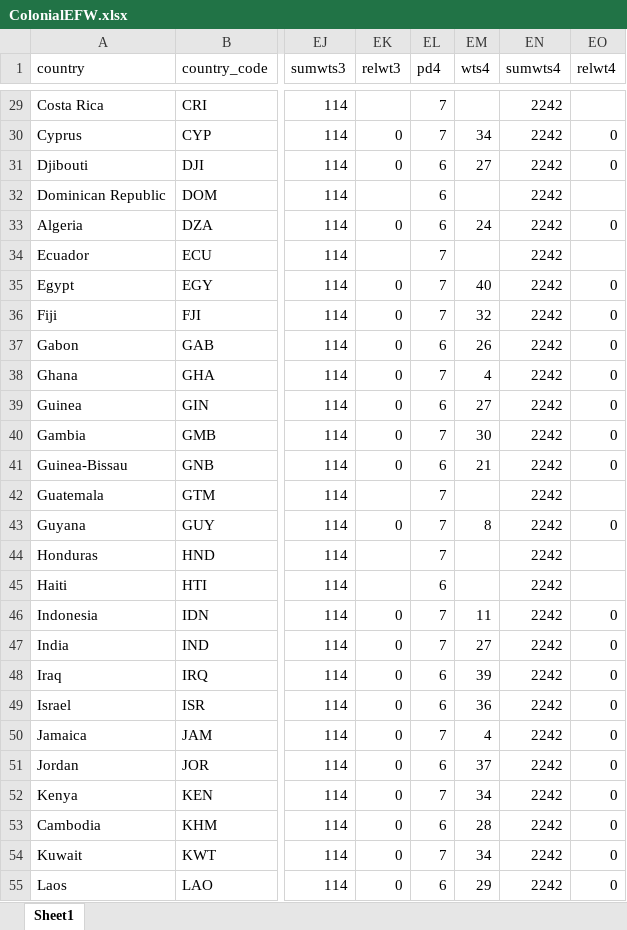
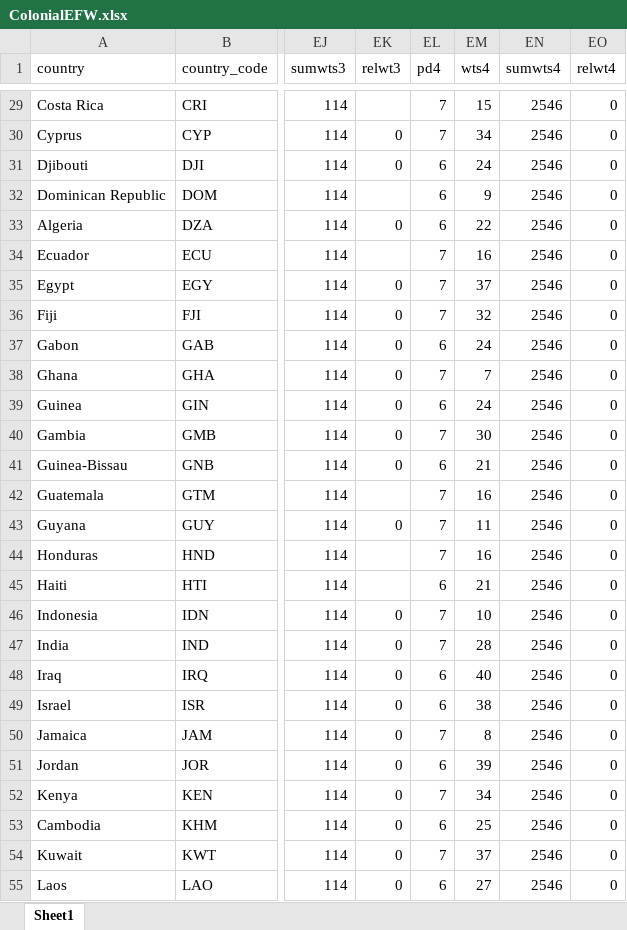
Before and after one commit to jpmvbastos/ColonialLegacy, an Excel workbook: Data/ColonialEFW.xlsx, sheet Sheet1, drawn as a sheet; only a part is shown, gaps mark what is left out; values as stored, in another font and other column widths than the file's, no borders; the diff covers the shown part only; the diff names each change by its address in the sheet, - before the commit and + after, or states it on an @@ line.

```diff
--- a/Data/ColonialEFW.xlsx (sheet Sheet1)
+++ b/Data/ColonialEFW.xlsx (sheet Sheet1)
-EM29 (wts4): (empty)
+EM29 (wts4): 15
-EN29:EN55 (sumwts4): 2242
+EN29:EN55 (sumwts4): 2546
-EO29 (relwt4): (empty)
+EO29 (relwt4): 0
-EM31 (wts4): 27
+EM31 (wts4): 24
-EM32 (wts4): (empty)
+EM32 (wts4): 9
-EO32 (relwt4): (empty)
+EO32 (relwt4): 0
-EM33 (wts4): 24
+EM33 (wts4): 22
-EM34 (wts4): (empty)
+EM34 (wts4): 16
-EO34 (relwt4): (empty)
+EO34 (relwt4): 0
-EM35 (wts4): 40
+EM35 (wts4): 37
-EM37 (wts4): 26
+EM37 (wts4): 24
-EM38 (wts4): 4
+EM38 (wts4): 7
-EM39 (wts4): 27
+EM39 (wts4): 24
-EM42 (wts4): (empty)
+EM42 (wts4): 16
-EO42 (relwt4): (empty)
+EO42 (relwt4): 0
-EM43 (wts4): 8
+EM43 (wts4): 11
-EM44 (wts4): (empty)
+EM44 (wts4): 16
-EO44:EO45 (relwt4): (empty)
+EO44:EO45 (relwt4): 0
-EM45 (wts4): (empty)
+EM45 (wts4): 21
-EM46 (wts4): 11
+EM46 (wts4): 10
-EM47 (wts4): 27
+EM47 (wts4): 28
-EM48 (wts4): 39
+EM48 (wts4): 40
-EM49 (wts4): 36
+EM49 (wts4): 38
-EM50 (wts4): 4
+EM50 (wts4): 8
-EM51 (wts4): 37
+EM51 (wts4): 39
-EM53 (wts4): 28
+EM53 (wts4): 25
-EM54 (wts4): 34
+EM54 (wts4): 37
-EM55 (wts4): 29
+EM55 (wts4): 27
```
Also changed, not shown: 161 edited cells elsewhere in this sheet, 2 other files.
